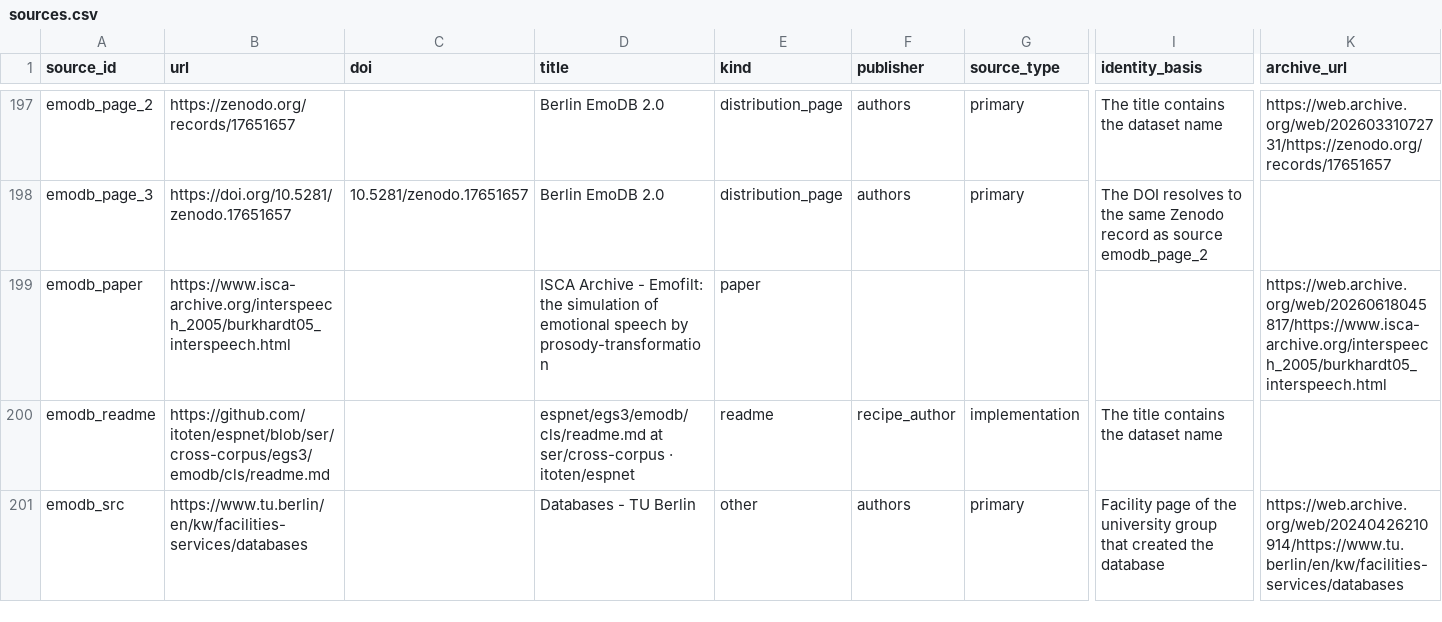
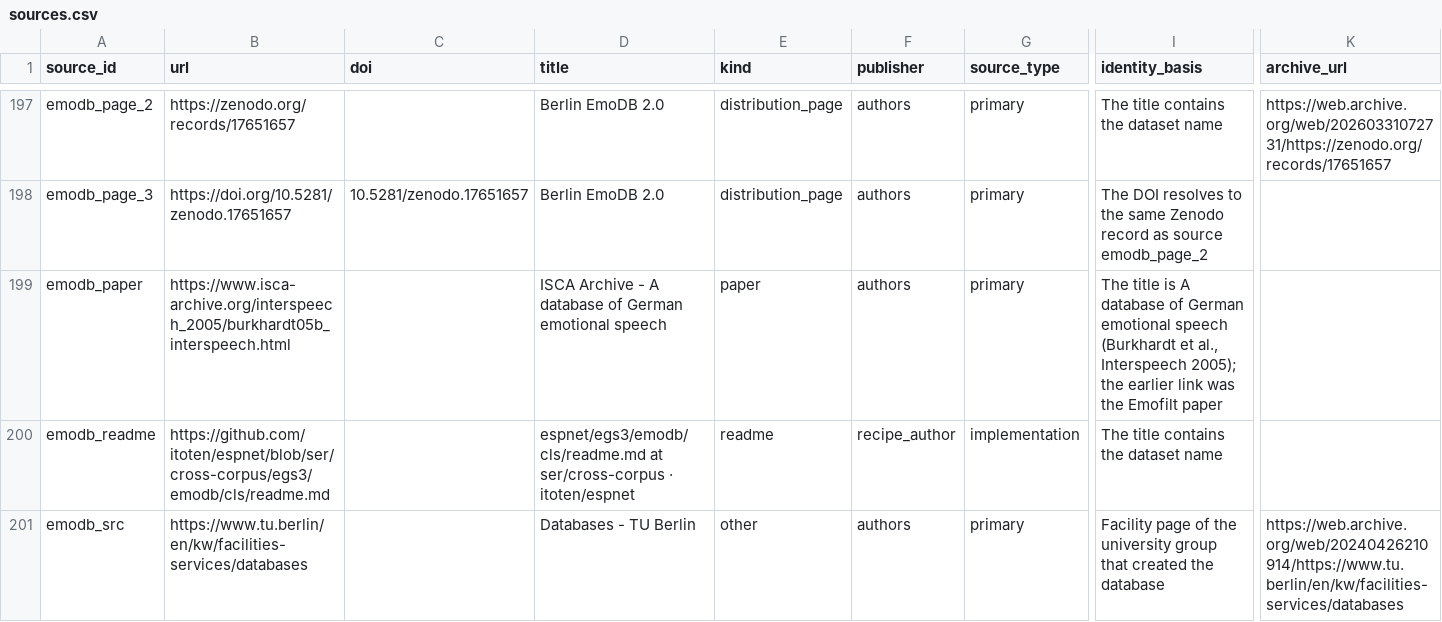
Before and after one commit to itoten/ser_dataset_db, a CSV file: data/sources.csv, drawn as a sheet; only a part is shown, gaps mark what is left out; the diff names each change by its address in the sheet, - before the commit and + after, or states it on an @@ line.

```diff
--- a/data/sources.csv
+++ b/data/sources.csv
-B199 (url): https://www.isca-archive.org/interspeech_2005/burkhardt05_interspeech.html
+B199 (url): https://www.isca-archive.org/interspeech_2005/burkhardt05b_interspeech.html
-D199 (title): …Archive - Emofilt: the simulation of emotional speech by prosody-transformation
+D199 (title): …Archive - A database of German emotional speech
-F199 (publisher): (empty)
+F199 (publisher): authors
-G199 (source_type): (empty)
+G199 (source_type): primary
-I199 (identity_basis): (empty)
+I199 (identity_basis): The title is A database of German emotional speech (Burkhardt et al., Interspeech 2005); the earlier link was the Emofilt paper
-K199 (archive_url): https://web.archive.org/web/20260618045817/https://www.isca-archive.org/interspeech_2005/burkhardt05_interspeech.html
+K199 (archive_url): (empty)
```
Also changed, not shown: views/datasets_wide.csv.
